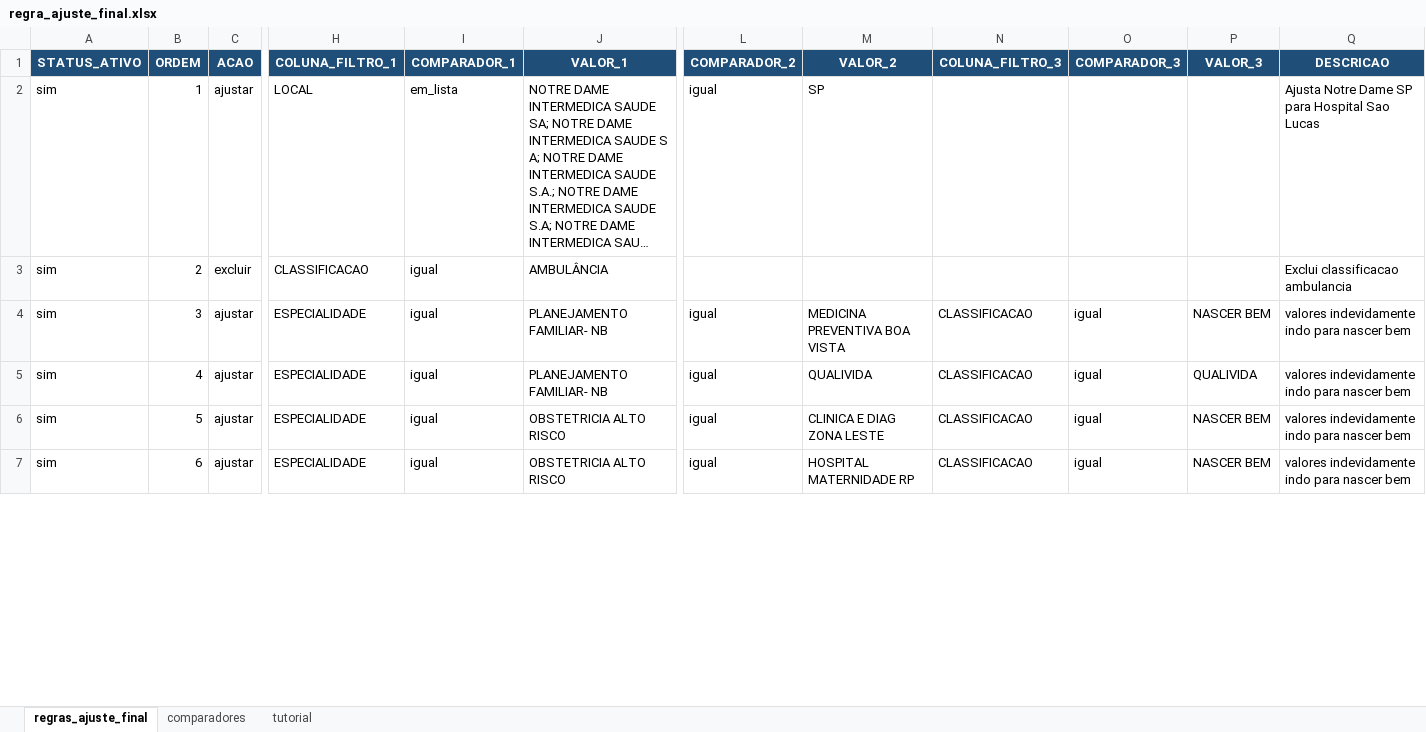
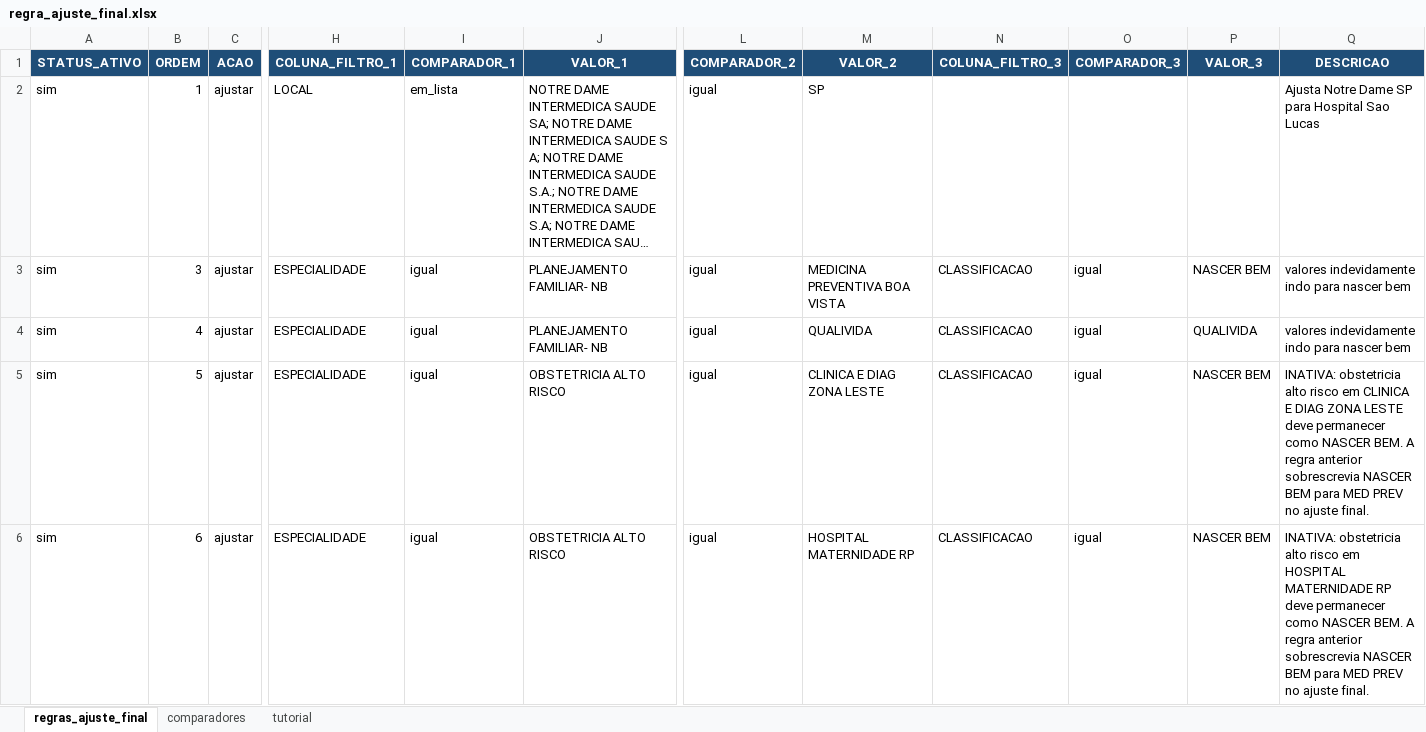
Before and after one commit to andersonrodrigod/5-estrelas-orchestration-pipeline, an Excel workbook: utils/insumos/regra_ajuste_final.xlsx, sheet regras_ajuste_final, drawn as a sheet; only a part is shown, gaps mark what is left out; long unchanged cells end in …; values as stored, in another font and other column widths than the file's, no borders; removed rows and columns are numbered as before the commit, all else as after; rows hold the shown columns only; the diff covers the shown part only; the diff names each change by its address in the sheet, - before the commit and + after, or states it on an @@ line.

```diff
--- a/utils/insumos/regra_ajuste_final.xlsx (sheet regras_ajuste_final)
+++ b/utils/insumos/regra_ajuste_final.xlsx (sheet regras_ajuste_final)
-row 3: sim | 2 | excluir | CLASSIFICACAO | igual | AMBULÂNCIA |  |  |  |  |  | Exclui classificacao ambulancia
-Q5 (DESCRICAO): valores indevidamente indo para nascer bem
+Q5 (DESCRICAO): INATIVA: obstetricia alto risco em CLINICA E DIAG ZONA LESTE deve permanecer como NASCER BEM. A regra anterior sobrescrevia NASCER BEM para MED PREV no ajuste final.
-Q6 (DESCRICAO): valores indevidamente indo para nascer bem
+Q6 (DESCRICAO): INATIVA: obstetricia alto risco em HOSPITAL MATERNIDADE RP deve permanecer como NASCER BEM. A regra anterior sobrescrevia NASCER BEM para MED PREV no ajuste final.
```
Also changed, not shown: 8 added rows and 1 edited cell elsewhere in this sheet, utils/insumos/regra_classificacao.xlsx, utils/insumos/regras_operadora.xlsx, 19 other files.
